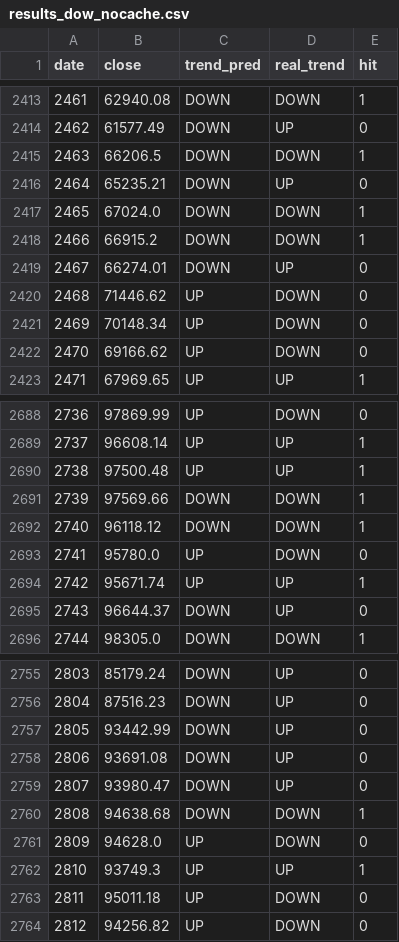
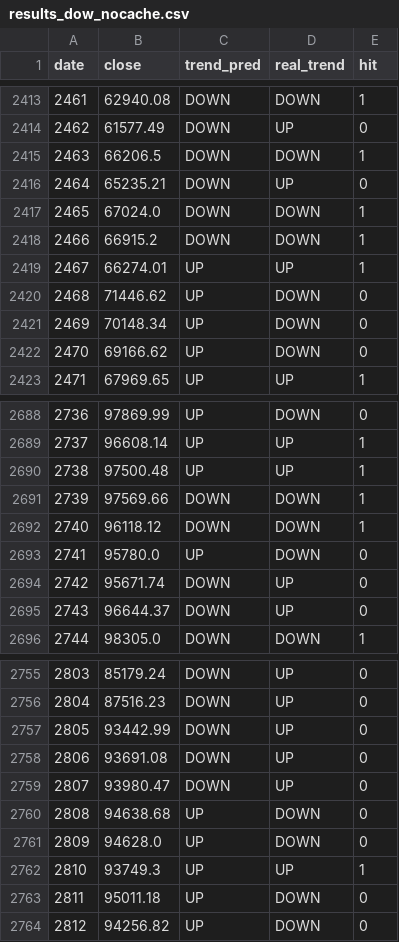
Before and after one commit to jirayuwannagul-tech/line-crypto-bot, a CSV file: backtest/results_dow_nocache.csv, drawn as a sheet; only a part is shown, gaps mark what is left out; the diff covers the shown part only.

```diff
--- a/backtest/results_dow_nocache.csv
+++ b/backtest/results_dow_nocache.csv
@@ -2418,3 +2418,3 @@
 2466,66915.2,DOWN,DOWN,1
-2467,66274.01,DOWN,UP,0
+2467,66274.01,UP,UP,1
 2468,71446.62,UP,DOWN,0
@@ -2693,3 +2693,3 @@
 2741,95780.0,UP,DOWN,0
-2742,95671.74,UP,UP,1
+2742,95671.74,DOWN,UP,0
 2743,96644.37,DOWN,UP,0
@@ -2759,3 +2759,3 @@
 2807,93980.47,DOWN,UP,0
-2808,94638.68,DOWN,DOWN,1
+2808,94638.68,UP,DOWN,0
 2809,94628.0,UP,DOWN,0
```
Also changed, not shown: 20 edited cells elsewhere in this file, 2 other files.
